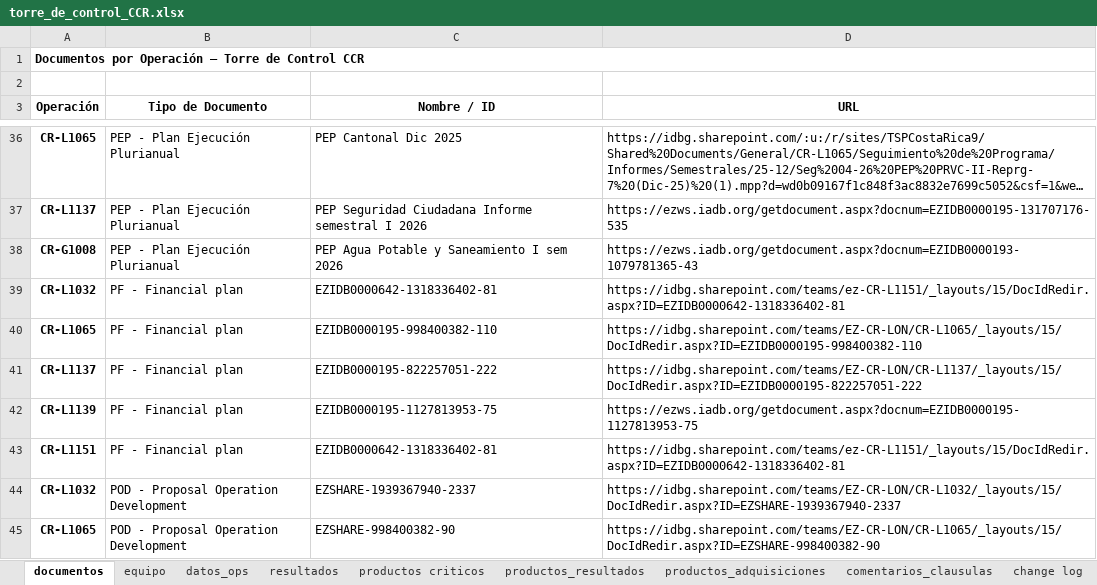
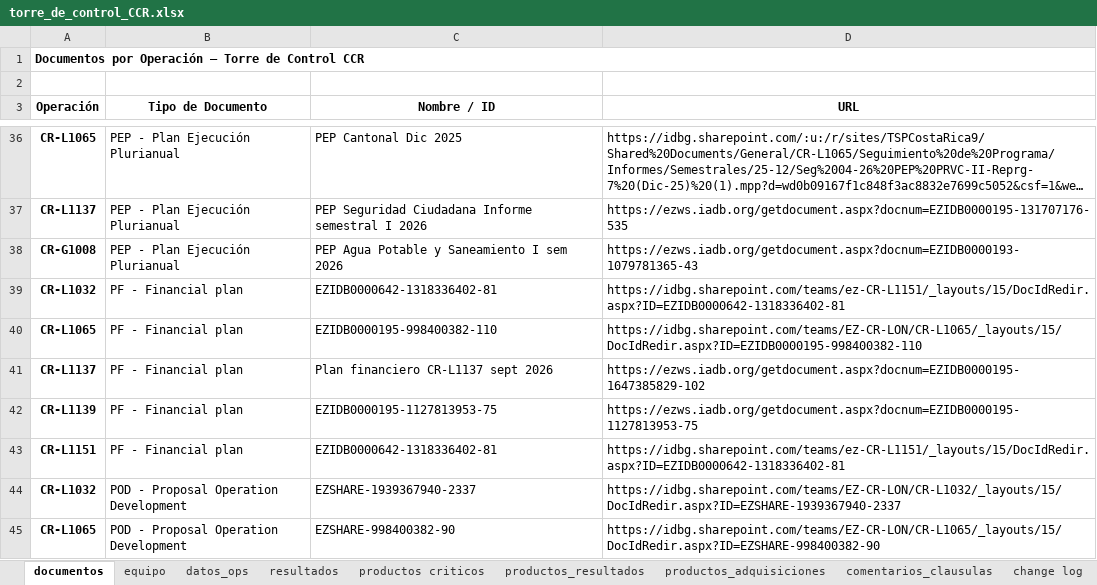
Before and after one commit to aborbonm/torre-control-ccr, an Excel workbook: torre_de_control_CCR.xlsx, sheet documentos, drawn as a sheet; only a part is shown, gaps mark what is left out; long unchanged cells end in …; values as stored, in another font and other column widths than the file's, no borders; the diff names each change by its address in the sheet, - before the commit and + after, or states it on an @@ line.

Commit message:
Update torre_de_control_CCR.xlsx

```diff
--- a/torre_de_control_CCR.xlsx (sheet documentos)
+++ b/torre_de_control_CCR.xlsx (sheet documentos)
-C41 (Nombre / ID): EZIDB0000195-822257051-222
+C41 (Nombre / ID): Plan financiero CR-L1137 sept 2026
-D41 (URL): https://idbg.sharepoint.com/teams/EZ-CR-LON/CR-L1137/_layouts/15/DocIdRedir.aspx?ID=EZIDB0000195-822257051-222
+D41 (URL): https://ezws.iadb.org/getdocument.aspx?docnum=EZIDB0000195-1647385829-102
```
